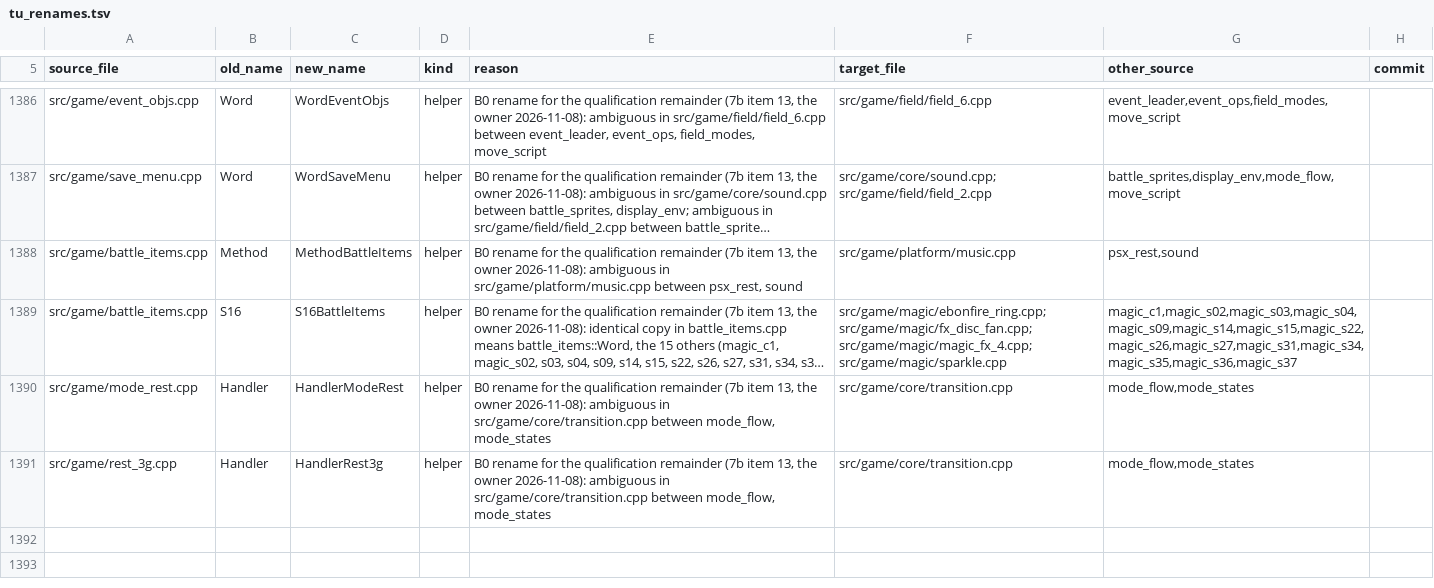
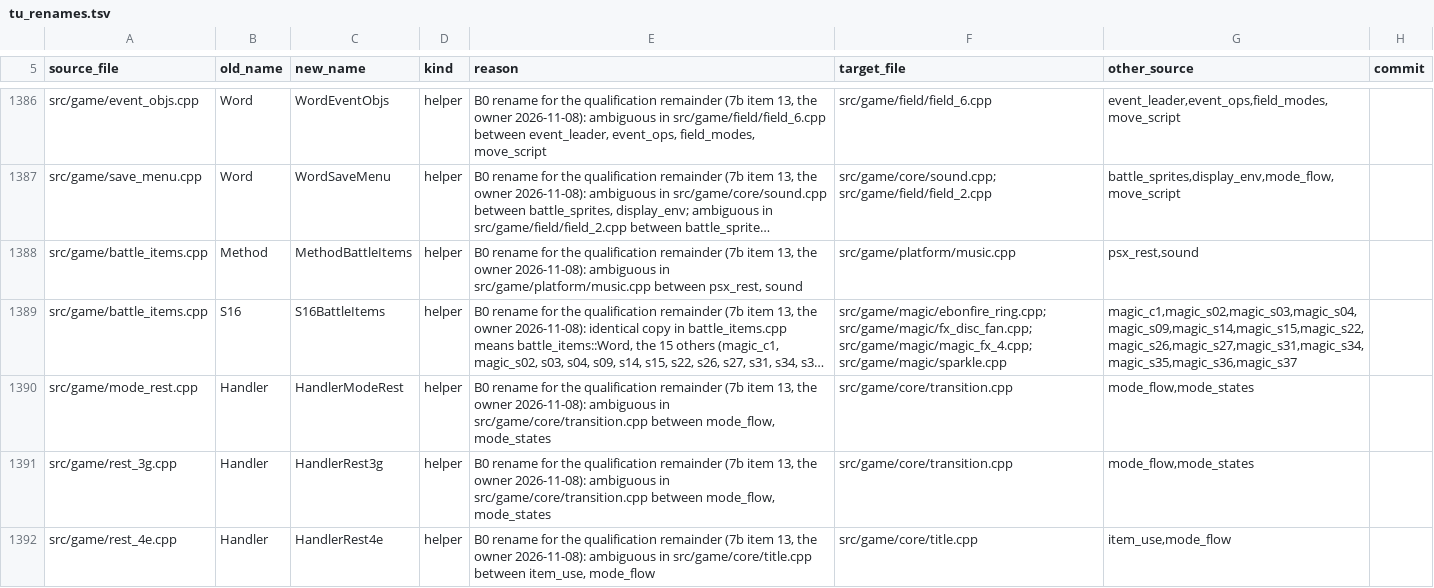
Before and after one commit to kerokline/BreathOfFire3PCPort, a TSV file: analysis/tu_renames.tsv, drawn as a sheet; only a part is shown, gaps mark what is left out; long unchanged cells end in …; the diff names each change by its address in the sheet, - before the commit and + after, or states it on an @@ line.

```diff
--- a/analysis/tu_renames.tsv
+++ b/analysis/tu_renames.tsv
+row 1392: src/game/rest_4e.cpp | Handler | HandlerRest4e | helper | B0 rename for the qualification remainder (7b item 13, the owner 2026-11-08): ambiguous in src/game/core/title.cpp between item_use, mode_flow | src/game/core/title.cpp | item_use,mode_flow
```
Also changed, not shown: 1 other file.
